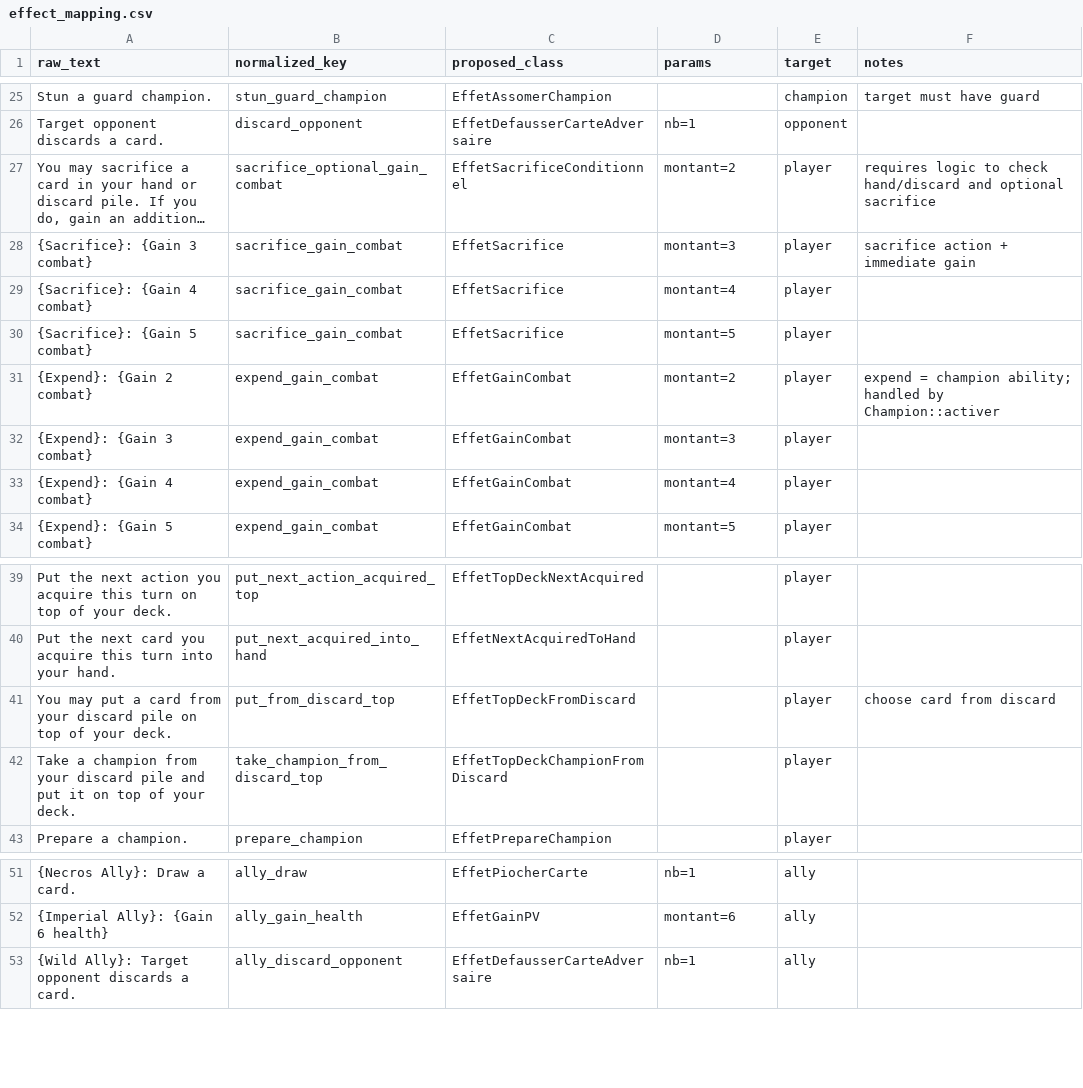
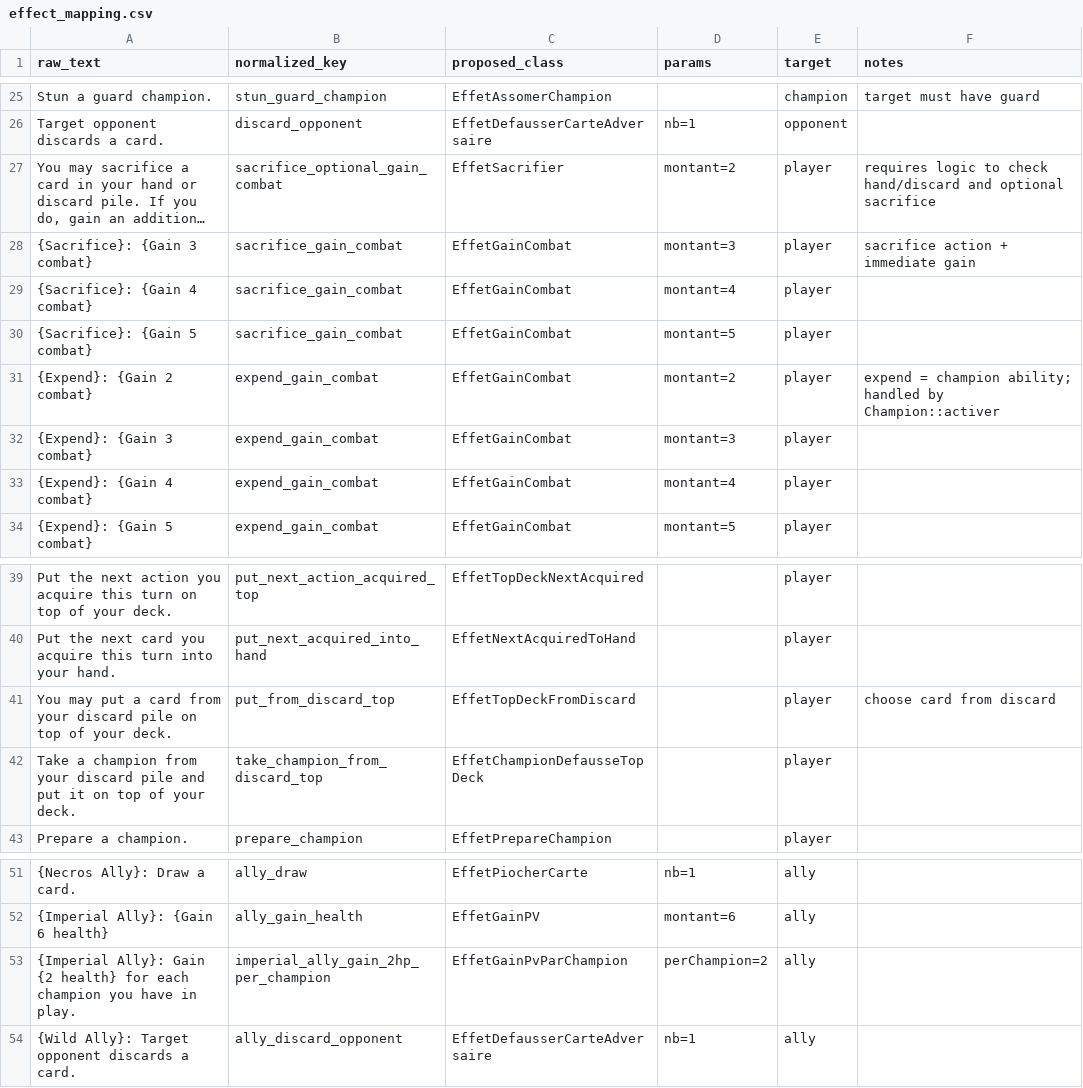
Before and after one commit to yr16000/Hero-Realms, a CSV file: data/effect_mapping.csv, drawn as a sheet; only a part is shown, gaps mark what is left out; long unchanged cells end in …; the diff names each change by its address in the sheet, - before the commit and + after, or states it on an @@ line.

Commit message:
Ajout des derniers effets (sacrific, effet cond..) implementation logique sacrifice definition de certaines fonctions.

```diff
--- a/data/effect_mapping.csv
+++ b/data/effect_mapping.csv
-C27 (proposed_class): EffetSacrificeConditionnel
+C27 (proposed_class): EffetSacrifier
-C28:C30 (proposed_class): EffetSacrifice
+C28:C30 (proposed_class): EffetGainCombat
-C42 (proposed_class): EffetTopDeckChampionFromDiscard
+C42 (proposed_class): EffetChampionDefausseTopDeck
+row 53: {Imperial Ally}: Gain {2 health} for each champion you have in play. | imperial_ally_gain_2hp_per_champion | EffetGainPvParChampion | perChampion=2 | ally
```
Also changed, not shown: 19 other files.
